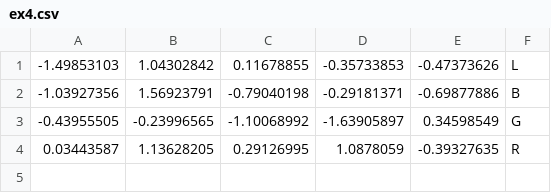
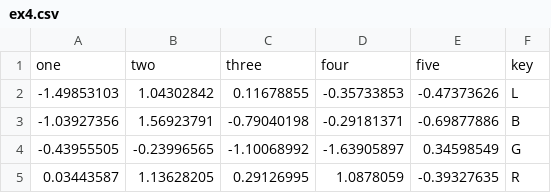
Before and after one commit to sleipnir029/python-for-data-analysis, a CSV file: examples/ex4.csv, drawn as a sheet.

Commit message:
Add header

```diff
--- a/examples/ex4.csv
+++ b/examples/ex4.csv
@@ -1 +1,2 @@
+one,two,three,four,five,key
 -1.49853103,1.04302842,0.11678855,-0.35733853,-0.47373626,L
```
